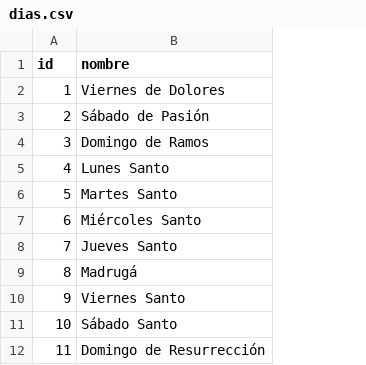
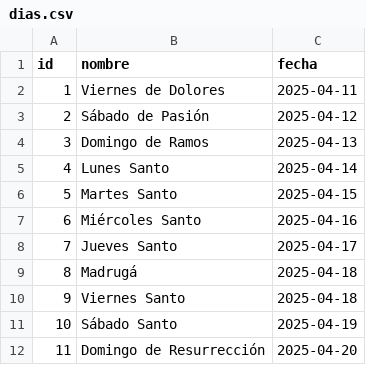
Before and after one commit to rosamaria16/ssanta-sevilla-app, a CSV file: backend/csv/dias.csv, drawn as a sheet; the diff names each change by its address in the sheet, - before the commit and + after, or states it on an @@ line.

```diff
--- a/backend/csv/dias.csv
+++ b/backend/csv/dias.csv
+column C (fecha), rows 2-12: 2025-04-11 | 2025-04-12 | 2025-04-13 | 2025-04-14 | 2025-04-15 | 2025-04-16 | 2025-04-17 | 2025-04-18 | 2025-04-18 | 2025-04-19 | 2025-04-20
```
Also changed, not shown: 2 other files.
